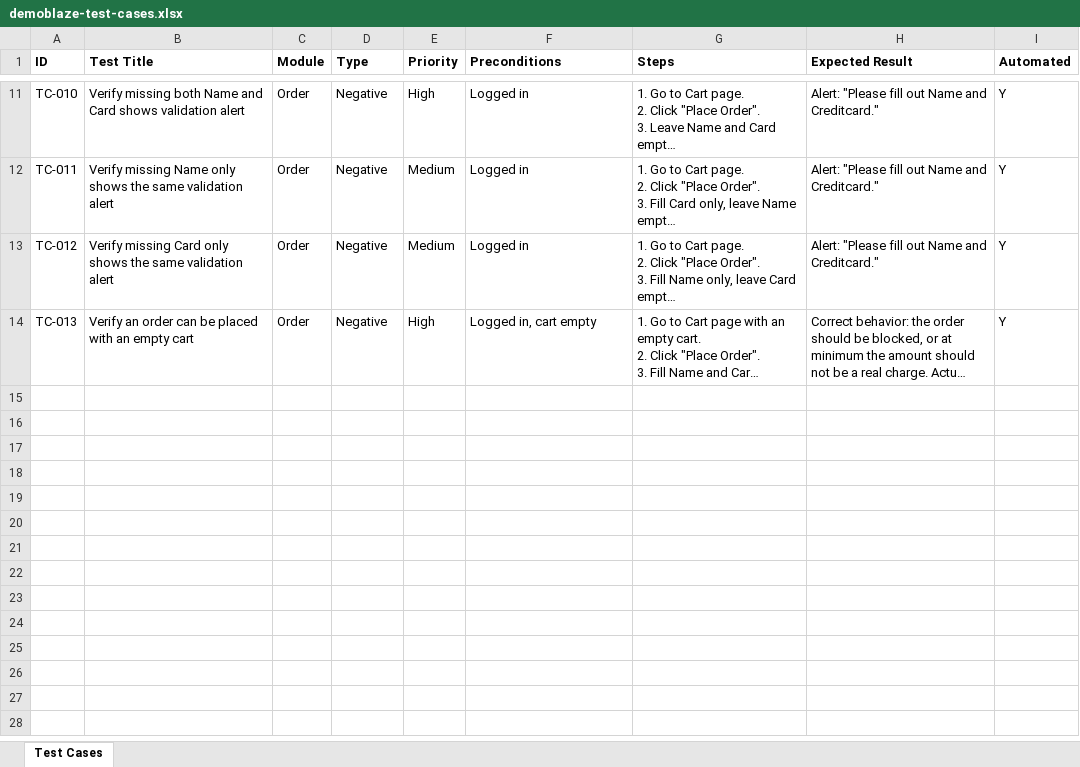
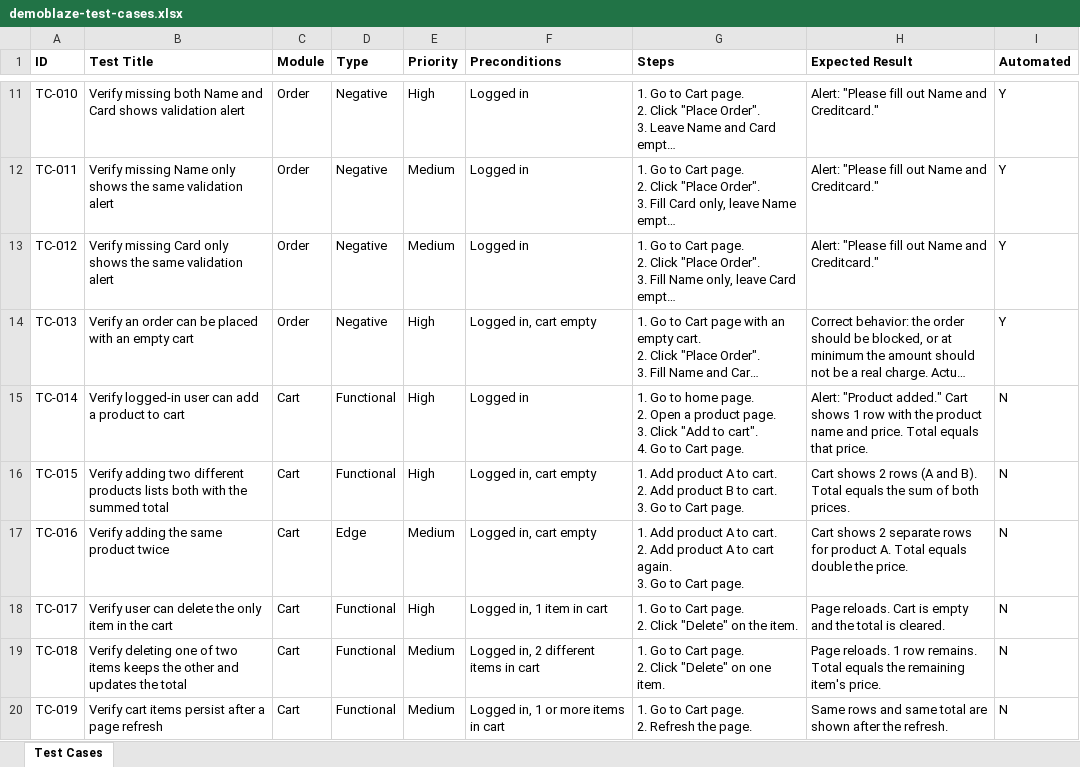
Before and after one commit to HMLuyen/Playwright_Demo, an Excel workbook: test-cases/demoblaze-test-cases.xlsx, sheet Test Cases, drawn as a sheet; only a part is shown, gaps mark what is left out; long unchanged cells end in …; values as stored, in another font and other column widths than the file's, no borders; ↵ is a line break in a cell; the diff names each change by its address in the sheet, - before the commit and + after, or states it on an @@ line.

```diff
--- a/test-cases/demoblaze-test-cases.xlsx (sheet Test Cases)
+++ b/test-cases/demoblaze-test-cases.xlsx (sheet Test Cases)
+row 15: TC-014 | Verify logged-in user can add a product to cart | Cart | Functional | High | Logged in | 1. Go to home page. ↵ 2. Open a product page. ↵ 3. Click "Add to cart". ↵ 4. Go to Cart page. | Alert: "Product added." Cart shows 1 row with the product name and price. Total equals that price. | N
+row 16: TC-015 | Verify adding two different products lists both with the summed total | Cart | Functional | High | Logged in, cart empty | 1. Add product A to cart. ↵ 2. Add product B to cart. ↵ 3. Go to Cart page. | Cart shows 2 rows (A and B). Total equals the sum of both prices. | N
+row 17: TC-016 | Verify adding the same product twice | Cart | Edge | Medium | Logged in, cart empty | 1. Add product A to cart. ↵ 2. Add product A to cart again. ↵ 3. Go to Cart page. | Cart shows 2 separate rows for product A. Total equals double the price. | N
+row 18: TC-017 | Verify user can delete the only item in the cart | Cart | Functional | High | Logged in, 1 item in cart | 1. Go to Cart page. ↵ 2. Click "Delete" on the item. | Page reloads. Cart is empty and the total is cleared. | N
+row 19: TC-018 | Verify deleting one of two items keeps the other and updates the total | Cart | Functional | Medium | Logged in, 2 different items in cart | 1. Go to Cart page. ↵ 2. Click "Delete" on one item. | Page reloads. 1 row remains. Total equals the remaining item's price. | N
+row 20: TC-019 | Verify cart items persist after a page refresh | Cart | Functional | Medium | Logged in, 1 or more items in cart | 1. Go to Cart page. ↵ 2. Refresh the page. | Same rows and same total are shown after the refresh. | N
```
Also changed, not shown: 1 other file.
